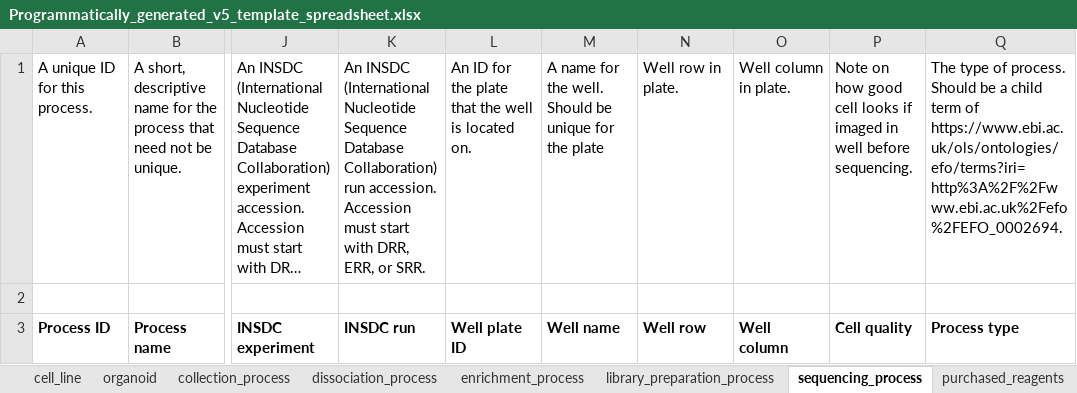
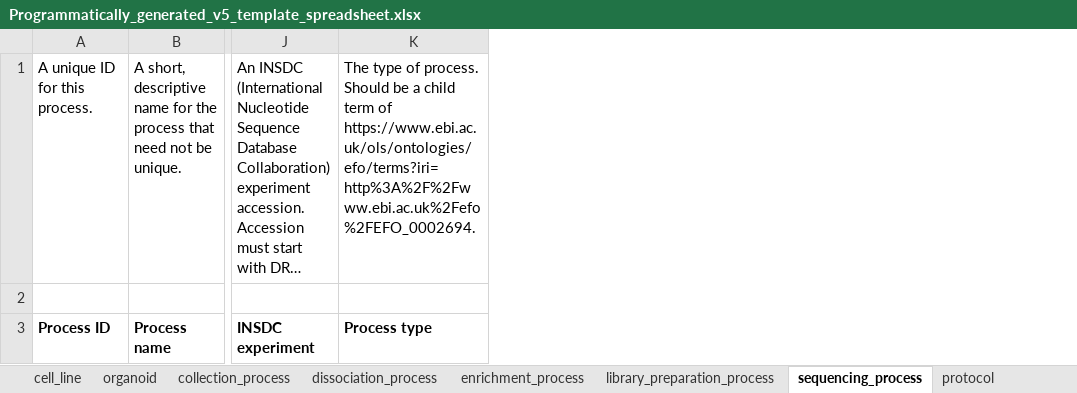
Before and after one commit to HumanCellAtlas/metadata-schema, an Excel workbook: examples/spreadsheets/v5/template/Programmatically_generated_v5_template_spreadsheet.xlsx, sheet sequencing_process, drawn as a sheet; only a part is shown, gaps mark what is left out; long unchanged cells end in …; values as stored, in another font and other column widths than the file's, no borders; the diff names each change by its address in the sheet, - before the commit and + after, or states it on an @@ line.

```diff
--- a/examples/spreadsheets/v5/template/Programmatically_generated_v5_template_spreadsheet.xlsx (sheet sequencing_process)
+++ b/examples/spreadsheets/v5/template/Programmatically_generated_v5_template_spreadsheet.xlsx (sheet sequencing_process)
-sheet tab: purchased_reagents
-column K, rows 1-3: An INSDC (International Nucleotide Sequence Database Collaboration) run accession. Accession must start with DRR, ERR, or SRR. |  | INSDC run
-column L, rows 1-3: An ID for the plate that the well is located on. |  | Well plate ID
-column M, rows 1-3: A name for the well. Should be unique for the plate |  | Well name
-column N, rows 1-3: Well row in plate. |  | Well row
-column O, rows 1-3: Well column in plate. |  | Well column
-column P, rows 1-3: Note on how good cell looks if imaged in well before sequencing. |  | Cell quality
```
Also changed, not shown: sheet library_preparation_process, sheet specimen_from_organism, sheet cell_suspension, sheet organoid, sheet cell_line, sheet project, 1 more sheet, other sheet tabs, 1 other file.
